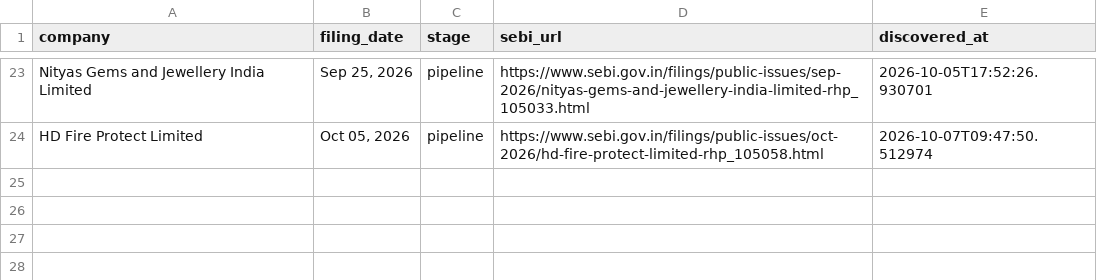
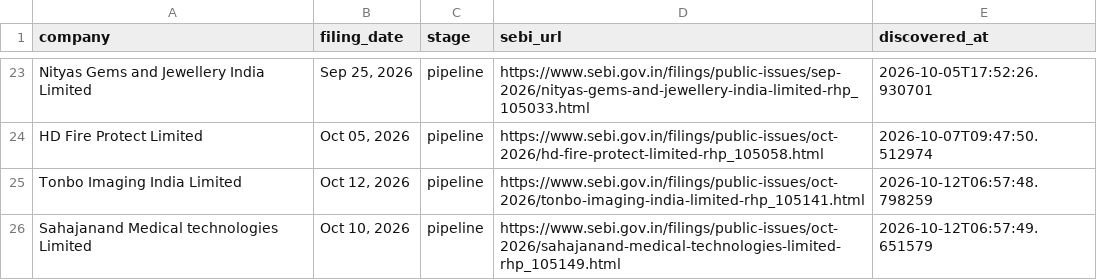
Before and after one commit to Rachitjainca/bse-ipo-tracker, a CSV file: sebi_pipeline_tracker.csv, drawn as a sheet; only a part is shown, gaps mark what is left out; the diff names each change by its address in the sheet, - before the commit and + after, or states it on an @@ line.

Commit message:
Update IPO & pipeline trackers [skip ci]

```diff
--- a/sebi_pipeline_tracker.csv
+++ b/sebi_pipeline_tracker.csv
+row 25: Tonbo Imaging India Limited | Oct 12, 2026 | pipeline | https://www.sebi.gov.in/filings/public-issues/oct-2026/tonbo-imaging-india-limited-rhp_105141.html | 2026-10-12T06:57:48.798259
+row 26: Sahajanand Medical technologies Limited | Oct 10, 2026 | pipeline | https://www.sebi.gov.in/filings/public-issues/oct-2026/sahajanand-medical-technologies-limited-rhp_105149.html | 2026-10-12T06:57:49.651579
```
